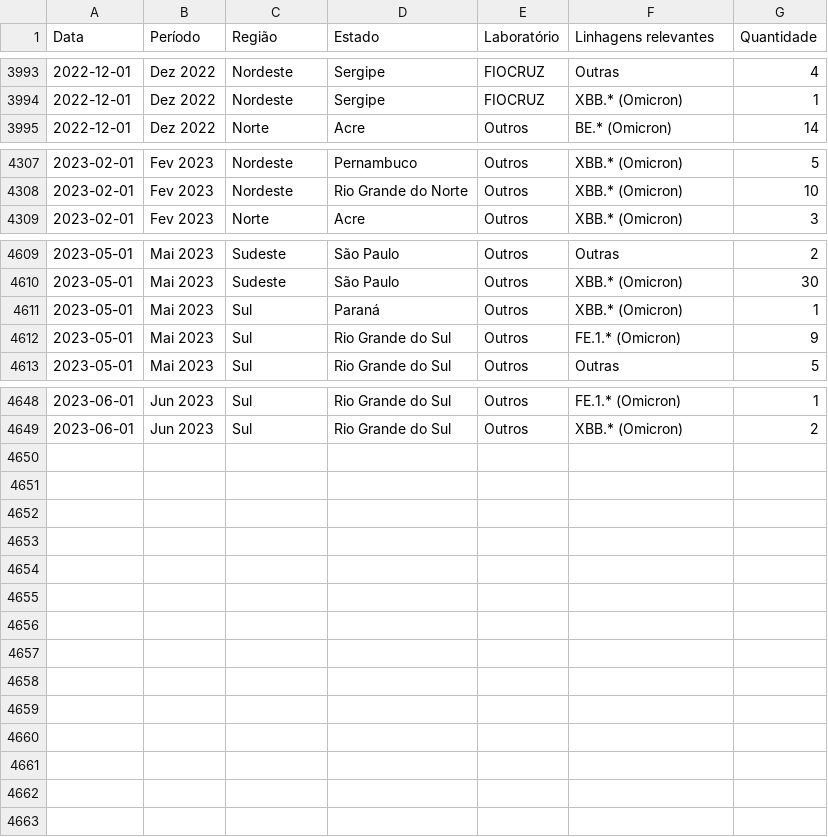
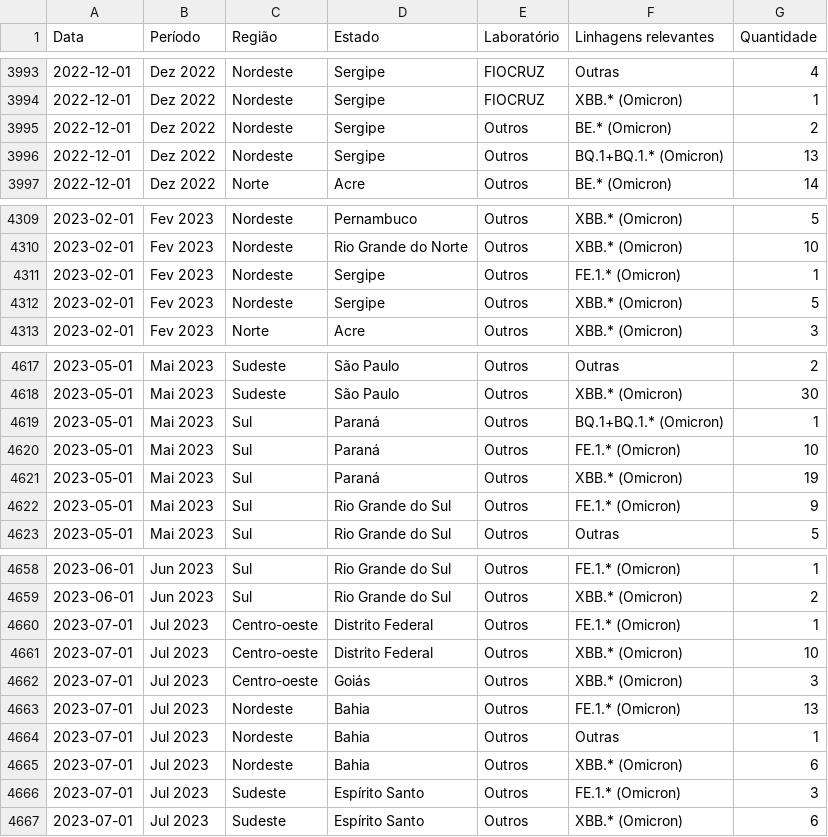
Before and after one commit to vanleiko/RedeGenomica, a CSV file: dfLinhagens.csv, drawn as a sheet; only a part is shown, gaps mark what is left out; the diff covers the shown part only.

```diff
--- a/dfLinhagens.csv
+++ b/dfLinhagens.csv
@@ -3994,2 +3994,4 @@ Data,Período,Região,Estado,Laboratório,Linhagens relevantes,Quantidade
 2022-12-01,Dez 2022,Nordeste,Sergipe,FIOCRUZ,XBB.* (Omicron),1
+2022-12-01,Dez 2022,Nordeste,Sergipe,Outros,BE.* (Omicron),2
+2022-12-01,Dez 2022,Nordeste,Sergipe,Outros,BQ.1+BQ.1.* (Omicron),13
 2022-12-01,Dez 2022,Norte,Acre,Outros,BE.* (Omicron),14
@@ -4308,2 +4310,4 @@ Data,Período,Região,Estado,Laboratório,Linhagens relevantes,Quantidade
 2023-02-01,Fev 2023,Nordeste,Rio Grande do Norte,Outros,XBB.* (Omicron),10
+2023-02-01,Fev 2023,Nordeste,Sergipe,Outros,FE.1.* (Omicron),1
+2023-02-01,Fev 2023,Nordeste,Sergipe,Outros,XBB.* (Omicron),5
 2023-02-01,Fev 2023,Norte,Acre,Outros,XBB.* (Omicron),3
@@ -4610,3 +4618,5 @@ Data,Período,Região,Estado,Laboratório,Linhagens relevantes,Quantidade
 2023-05-01,Mai 2023,Sudeste,São Paulo,Outros,XBB.* (Omicron),30
-2023-05-01,Mai 2023,Sul,Paraná,Outros,XBB.* (Omicron),1
+2023-05-01,Mai 2023,Sul,Paraná,Outros,BQ.1+BQ.1.* (Omicron),1
+2023-05-01,Mai 2023,Sul,Paraná,Outros,FE.1.* (Omicron),10
+2023-05-01,Mai 2023,Sul,Paraná,Outros,XBB.* (Omicron),19
 2023-05-01,Mai 2023,Sul,Rio Grande do Sul,Outros,FE.1.* (Omicron),9
@@ -4649 +4659,9 @@ Data,Período,Região,Estado,Laboratório,Linhagens relevantes,Quantidade
 2023-06-01,Jun 2023,Sul,Rio Grande do Sul,Outros,XBB.* (Omicron),2
+2023-07-01,Jul 2023,Centro-oeste,Distrito Federal,Outros,FE.1.* (Omicron),1
+2023-07-01,Jul 2023,Centro-oeste,Distrito Federal,Outros,XBB.* (Omicron),10
+2023-07-01,Jul 2023,Centro-oeste,Goiás,Outros,XBB.* (Omicron),3
+2023-07-01,Jul 2023,Nordeste,Bahia,Outros,FE.1.* (Omicron),13
+2023-07-01,Jul 2023,Nordeste,Bahia,Outros,Outras,1
+2023-07-01,Jul 2023,Nordeste,Bahia,Outros,XBB.* (Omicron),6
+2023-07-01,Jul 2023,Sudeste,Espírito Santo,Outros,FE.1.* (Omicron),3
+2023-07-01,Jul 2023,Sudeste,Espírito Santo,Outros,XBB.* (Omicron),6
```
Also changed, not shown: 4 added rows and 20 edited cells elsewhere in this file, dfGenomasLaboratorio.csv, dfMapa.csv, 2 other files.
